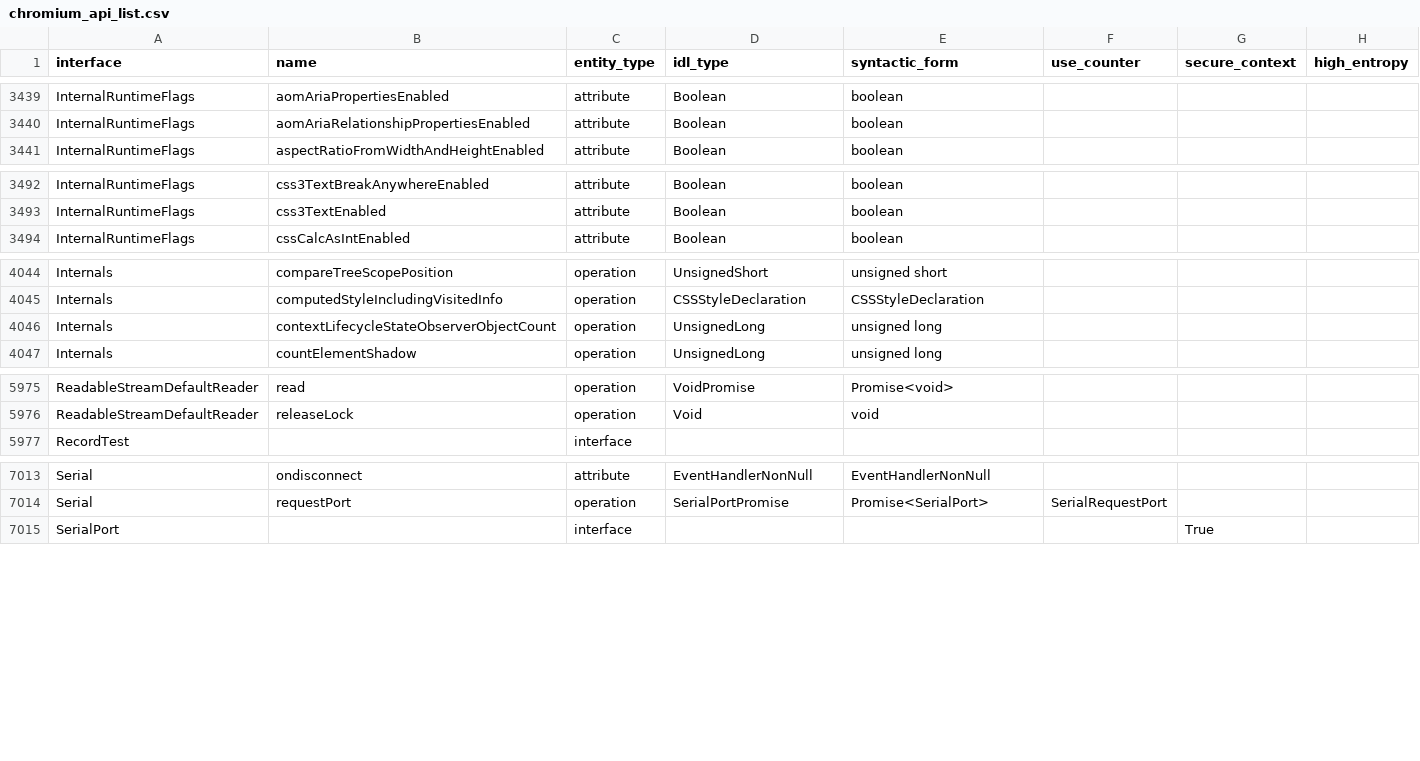
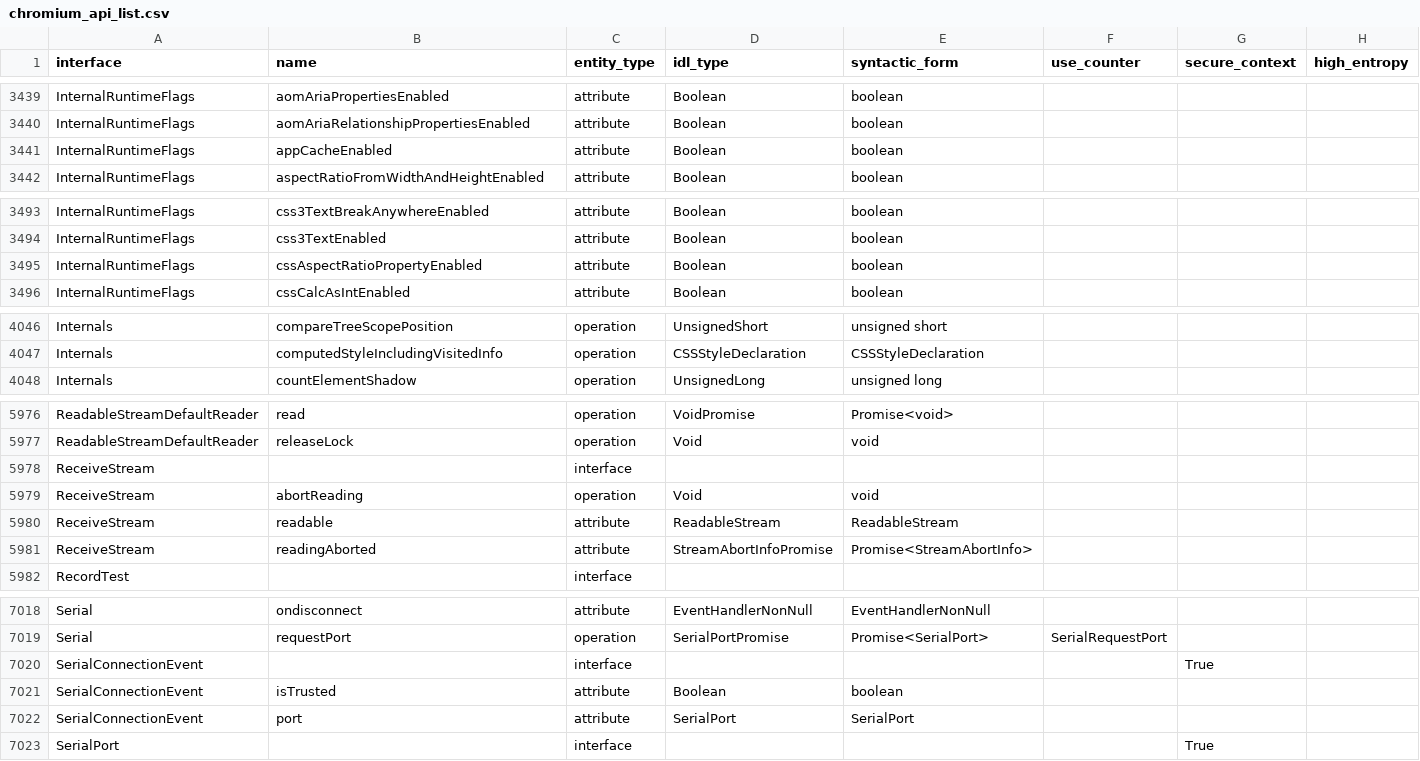
Before and after one commit to asankah/chromium-api-list, a CSV file: chromium_api_list.csv, drawn as a sheet; only a part is shown, gaps mark what is left out; removed rows and columns are numbered as before the commit, all else as after; the diff names each change by its address in the sheet, - before the commit and + after, or states it on an @@ line.

Commit message:
Blink API list update from refs/heads/master@{#753161}
Source Chromium revision is https://crrev.com/7caeddea9d9109e9b5c1363b65e3c3b1d2a7b02a

See https://github.com/asankah/chromium-api-list for details on how the
list was generated.

```diff
--- a/chromium_api_list.csv
+++ b/chromium_api_list.csv
+row 3441: InternalRuntimeFlags | appCacheEnabled | attribute | Boolean | boolean
+row 3495: InternalRuntimeFlags | cssAspectRatioPropertyEnabled | attribute | Boolean | boolean
-row 4046: Internals | contextLifecycleStateObserverObjectCount | operation | UnsignedLong | unsigned long
+row 5978: ReceiveStream |  | interface
+row 5979: ReceiveStream | abortReading | operation | Void | void
+row 5980: ReceiveStream | readable | attribute | ReadableStream | ReadableStream
+row 5981: ReceiveStream | readingAborted | attribute | StreamAbortInfoPromise | Promise<StreamAbortInfo>
+row 7020: SerialConnectionEvent |  | interface |  |  |  | True
+row 7021: SerialConnectionEvent | isTrusted | attribute | Boolean | boolean
+row 7022: SerialConnectionEvent | port | attribute | SerialPort | SerialPort
```
